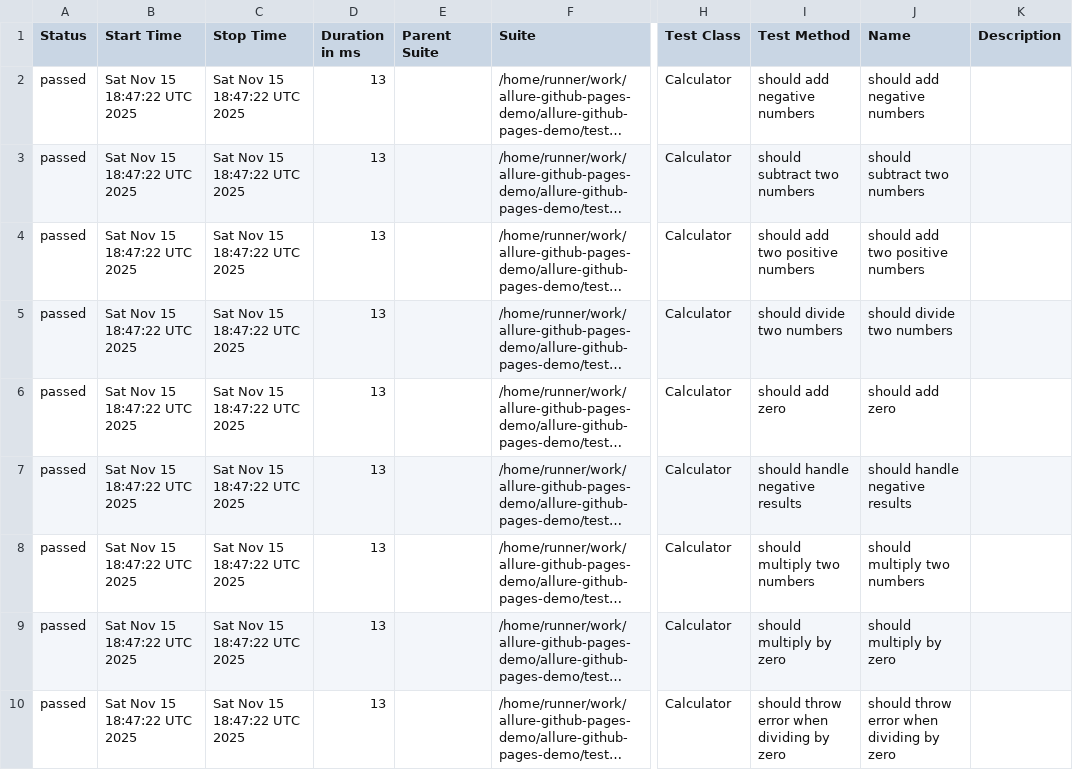
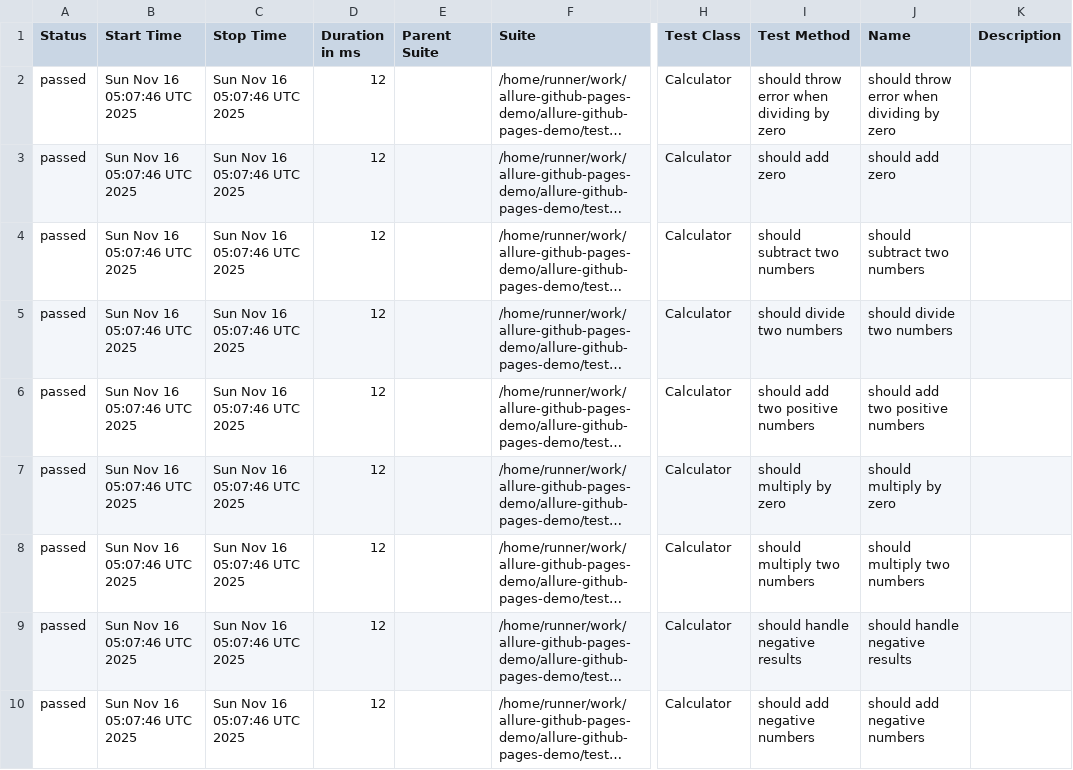
Before and after one commit to shigeyasushimamura/allure-github-pages-demo, a CSV file: latest/data/suites.csv, drawn as a sheet; only a part is shown, gaps mark what is left out; long unchanged cells end in …; the diff names each change by its address in the sheet, - before the commit and + after, or states it on an @@ line.

```diff
--- a/latest/data/suites.csv
+++ b/latest/data/suites.csv
-B2:B10 (Start Time): Sat Nov 15 18:47:22 UTC 2025
+B2:B10 (Start Time): Sun Nov 16 05:07:46 UTC 2025
-C2:C10 (Stop Time): Sat Nov 15 18:47:22 UTC 2025
+C2:C10 (Stop Time): Sun Nov 16 05:07:46 UTC 2025
-D2:D10 (Duration in ms): 13
+D2:D10 (Duration in ms): 12
-I2 (Test Method): should add negative numbers
+I2 (Test Method): should throw error when dividing by zero
-J2 (Name): should add negative numbers
+J2 (Name): should throw error when dividing by zero
-I3 (Test Method): should subtract two numbers
+I3 (Test Method): should add zero
-J3 (Name): should subtract two numbers
+J3 (Name): should add zero
-I4 (Test Method): should add two positive numbers
+I4 (Test Method): should subtract two numbers
-J4 (Name): should add two positive numbers
+J4 (Name): should subtract two numbers
-I6 (Test Method): should add zero
+I6 (Test Method): should add two positive numbers
-J6 (Name): should add zero
+J6 (Name): should add two positive numbers
-I7 (Test Method): should handle negative results
+I7 (Test Method): should multiply by zero
-J7 (Name): should handle negative results
+J7 (Name): should multiply by zero
-I9 (Test Method): should multiply by zero
+I9 (Test Method): should handle negative results
-J9 (Name): should multiply by zero
+J9 (Name): should handle negative results
-I10 (Test Method): should throw error when dividing by zero
+I10 (Test Method): should add negative numbers
-J10 (Name): should throw error when dividing by zero
+J10 (Name): should add negative numbers
```
Also changed, not shown: 30 other files.
